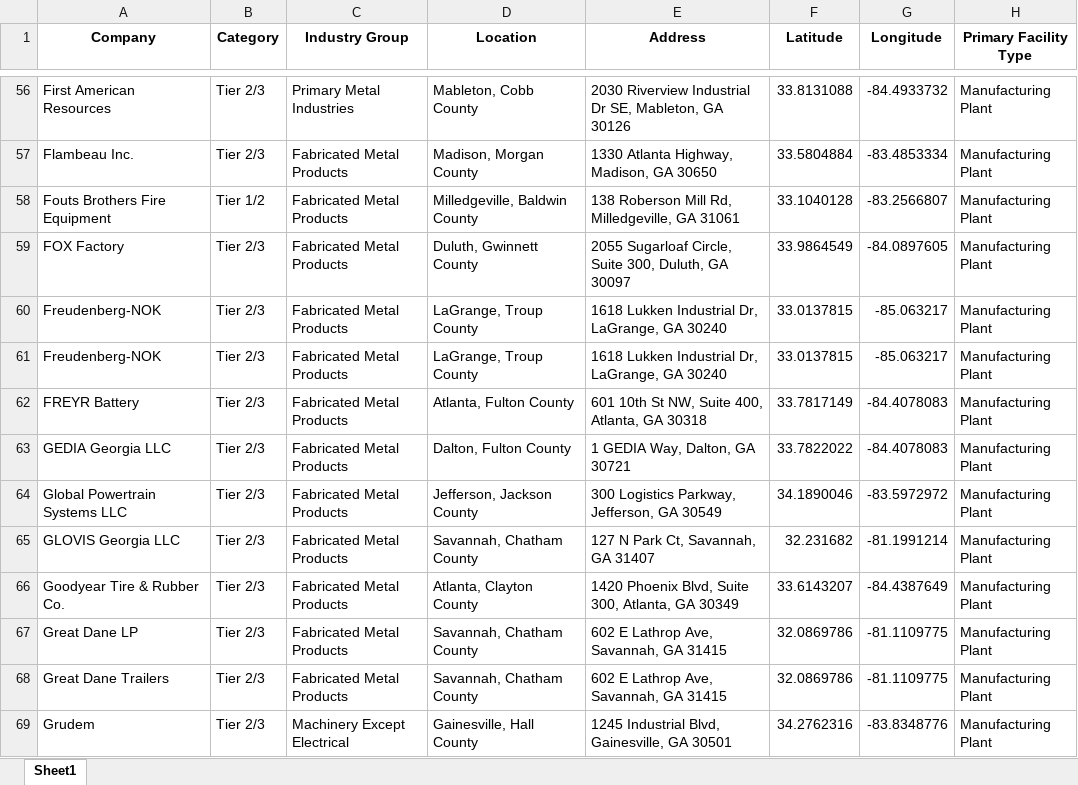
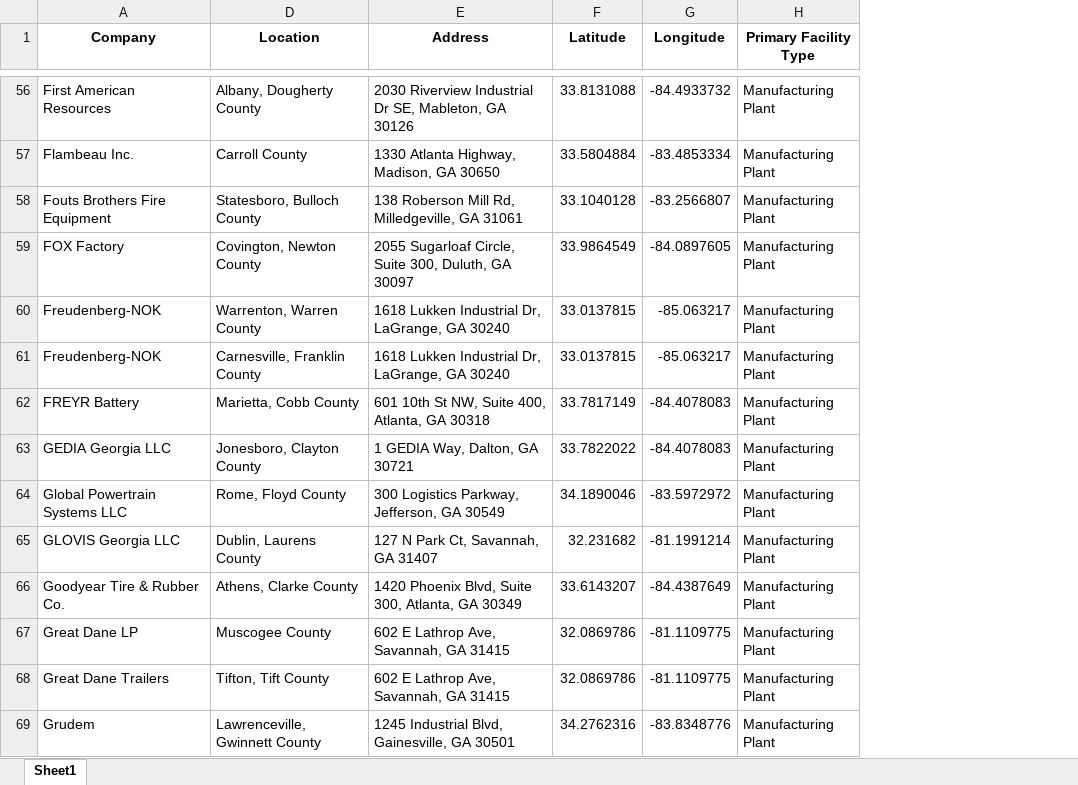
Before and after one commit to sreejamuvva2002/PAST_GEO_MAP_VIEW, an Excel workbook: GEOJSON_MAP_VIEW/data/GNEM - Auto Landscape Lat Long Updated File (1).xlsx, sheet Sheet1, drawn as a sheet; only a part is shown, gaps mark what is left out; values as stored, in another font and other column widths than the file's, no borders; charts and pictures not drawn; the diff covers the shown part only; the diff names each change by its address in the sheet, - before the commit and + after, or states it on an @@ line.

Commit message:
Updated locations

```diff
--- a/GEOJSON_MAP_VIEW/data/GNEM - Auto Landscape Lat Long Updated File (1).xlsx (sheet Sheet1)
+++ b/GEOJSON_MAP_VIEW/data/GNEM - Auto Landscape Lat Long Updated File (1).xlsx (sheet Sheet1)
@@ column B (Category) hidden, rows 56-69: Tier 2/3 | Tier 2/3 | Tier 1/2 | Tier 2/3 | Tier 2/3 | Tier 2/3 | Tier 2/3 | Tier 2/3 | Tier 2/3 | Tier 2/3 | Tier 2/3 | Tier 2/3 | Tier 2/3 | Tier 2/3 @@
@@ column C (Industry Group) hidden, rows 56-69: Primary Metal Industries | Fabricated Metal Products | Fabricated Metal Products | Fabricated Metal Products | Fabricated Metal Products | Fabricated Metal Products | Fabricated Metal Products | Fabricated Metal Products | Fabricated Metal Products | Fabricated Metal Products | Fabricated Metal Products | Fabricated Metal Products | Fabricated Metal Products | Machinery Except Electrical @@
-D56 (Location): Mableton, Cobb County
+D56 (Location): Albany, Dougherty County
-D57 (Location): Madison, Morgan County
+D57 (Location): Carroll County
-D58 (Location): Milledgeville, Baldwin County
+D58 (Location): Statesboro, Bulloch County
-D59 (Location): Duluth, Gwinnett County
+D59 (Location): Covington, Newton County
-D60 (Location): LaGrange, Troup County
+D60 (Location): Warrenton, Warren County
-D61 (Location): LaGrange, Troup County
+D61 (Location): Carnesville, Franklin County
-D62 (Location): Atlanta, Fulton County
+D62 (Location): Marietta, Cobb County
-D63 (Location): Dalton, Fulton County
+D63 (Location): Jonesboro, Clayton County
-D64 (Location): Jefferson, Jackson County
+D64 (Location): Rome, Floyd County
-D65 (Location): Savannah, Chatham County
+D65 (Location): Dublin, Laurens County
-D66 (Location): Atlanta, Clayton County
+D66 (Location): Athens, Clarke County
-D67 (Location): Savannah, Chatham County
+D67 (Location): Muscogee County
-D68 (Location): Savannah, Chatham County
+D68 (Location): Tifton, Tift County
-D69 (Location): Gainesville, Hall County
+D69 (Location): Lawrenceville, Gwinnett County
```
Also changed, not shown: 188 edited cells elsewhere in this sheet, charts or pictures, 17 other files.
